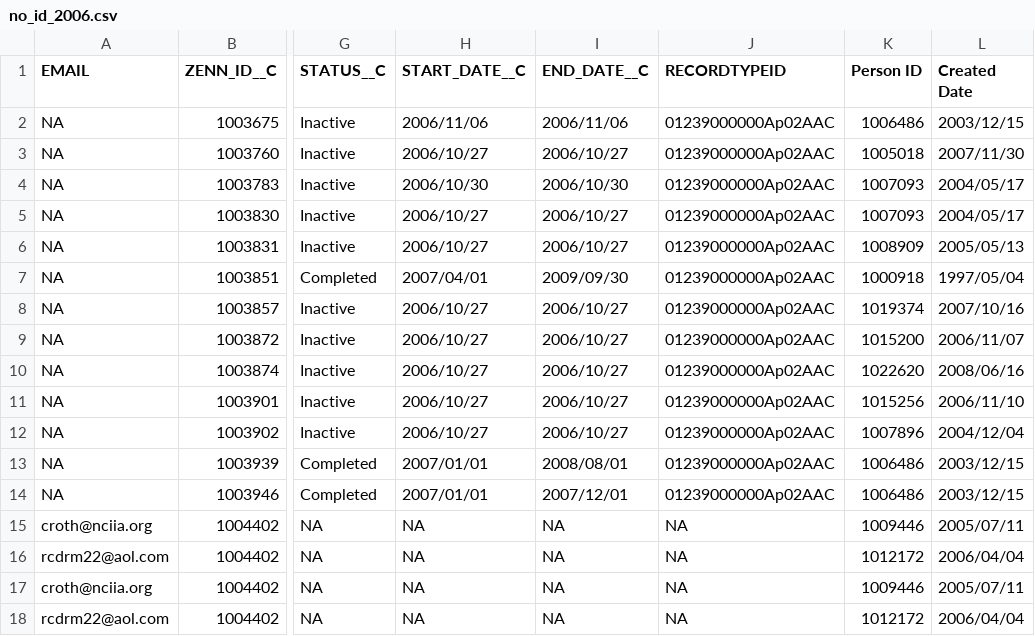
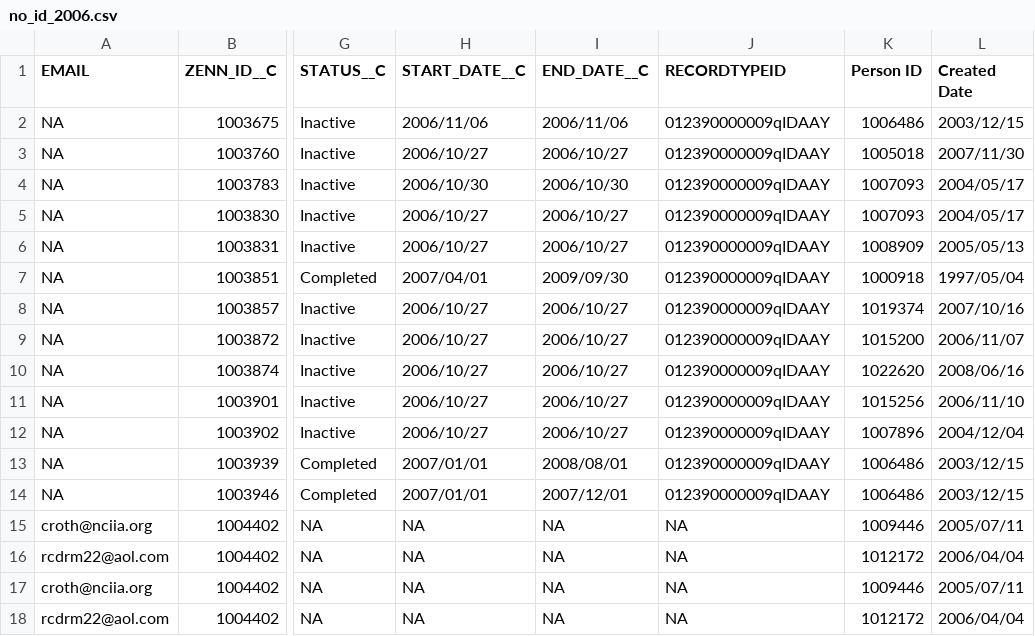
Before and after one commit to Starryz/VW-Summer-Internship, a CSV file: new/2006/no_id_2006.csv, drawn as a sheet; only a part is shown, gaps mark what is left out; the diff names each change by its address in the sheet, - before the commit and + after, or states it on an @@ line.

```diff
--- a/new/2006/no_id_2006.csv
+++ b/new/2006/no_id_2006.csv
-J2:J14 (RECORDTYPEID): 01239000000Ap02AAC
+J2:J14 (RECORDTYPEID): 012390000009qIDAAY
```
Also changed, not shown: new/2006/member_2006.csv, new/2006/proposal_2006.csv, 20 other files.
